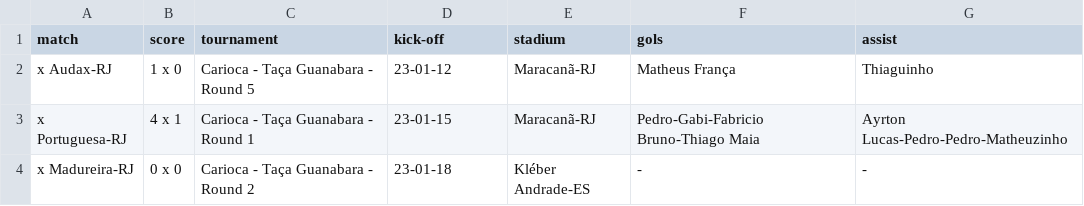
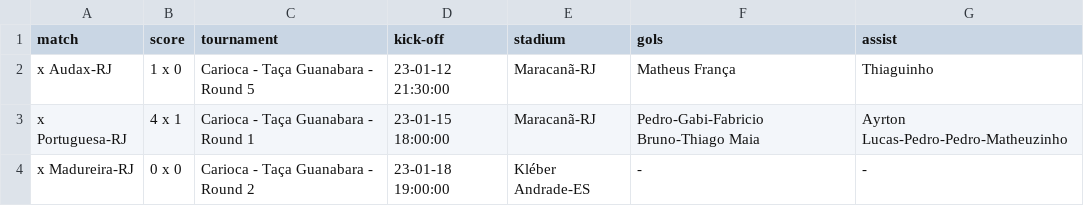
Before and after one commit to williamjouse/jogos-Flamengo-2023, a CSV file: jogos_FLA2022.csv, drawn as a sheet.

Commit message:
Update jogos_FLA2022.csv

```diff
--- a/jogos_FLA2022.csv
+++ b/jogos_FLA2022.csv
@@ -1,4 +1,4 @@
 match,score,tournament,kick-off,stadium,gols,assist
-x Audax-RJ,1 x 0,Carioca - Taça Guanabara - Round 5,23-01-12,Maracanã-RJ,Matheus França,Thiaguinho
-x Portuguesa-RJ,4 x 1,Carioca - Taça Guanabara - Round 1,23-01-15,Maracanã-RJ,Pedro-Gabi-Fabricio Bruno-Thiago Maia,Ayrton Lucas-Pedro-Pedro-Matheuzinho
-x Madureira-RJ,0 x 0,Carioca - Taça Guanabara - Round 2,23-01-18,Kléber Andrade-ES, -, -
+x Audax-RJ,1 x 0,Carioca - Taça Guanabara - Round 5,23-01-12 21:30:00,Maracanã-RJ,Matheus França,Thiaguinho
+x Portuguesa-RJ,4 x 1,Carioca - Taça Guanabara - Round 1,23-01-15 18:00:00,Maracanã-RJ,Pedro-Gabi-Fabricio Bruno-Thiago Maia,Ayrton Lucas-Pedro-Pedro-Matheuzinho
+x Madureira-RJ,0 x 0,Carioca - Taça Guanabara - Round 2,23-01-18 19:00:00,Kléber Andrade-ES, -, -
```
